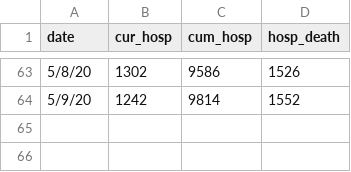
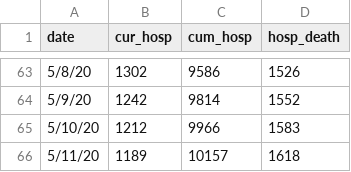
Before and after one commit to fcrawford/covid19_ct, a CSV file: data/ct_hosp.csv, drawn as a sheet; only a part is shown, gaps mark what is left out.

```diff
--- a/data/ct_hosp.csv
+++ b/data/ct_hosp.csv
@@ -64 +64,3 @@ date,cur_hosp,cum_hosp,hosp_death
 5/9/20,1242,9814,1552
+5/10/20,1212,9966,1583
+5/11/20,1189,10157,1618
```
Also changed, not shown: 1 other file.
